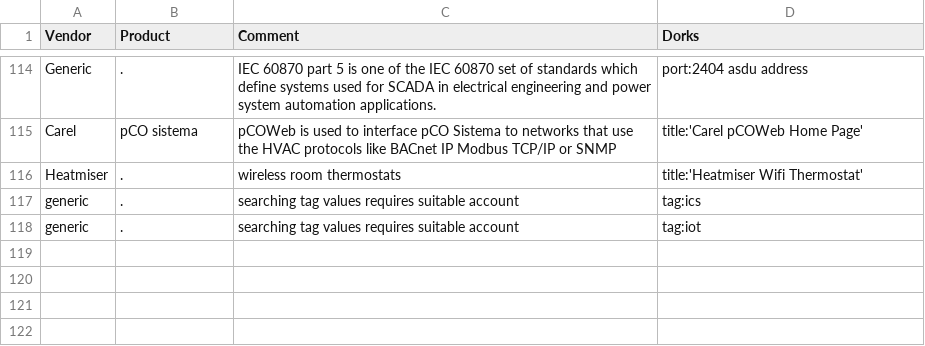
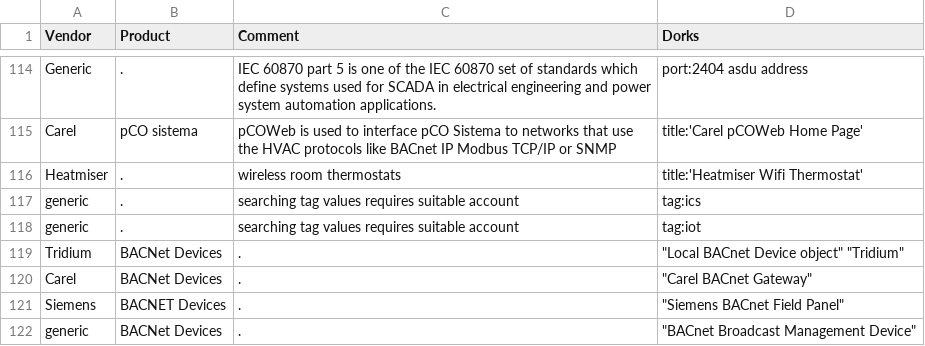
Before and after one commit to AustrianEnergyCERT/ICS_IoT_Shodan_Dorks, a CSV file: AEC_ICS_IOT_Shodan_dorks.CSV, drawn as a sheet; only a part is shown, gaps mark what is left out; the diff names each change by its address in the sheet, - before the commit and + after, or states it on an @@ line.

Commit message:
Update AEC_ICS_IOT_Shodan_dorks.CSV
added 4 BACNet dorks

```diff
--- a/AEC_ICS_IOT_Shodan_dorks.CSV
+++ b/AEC_ICS_IOT_Shodan_dorks.CSV
+row 119: Tridium | BACNet Devices | . | "Local BACnet Device object" "Tridium"
+row 120: Carel | BACNet Devices | . | "Carel BACnet Gateway"
+row 121: Siemens | BACNET Devices | . | "Siemens BACnet Field Panel"
+row 122: generic | BACNet Devices | . | "BACnet Broadcast Management Device"
```
